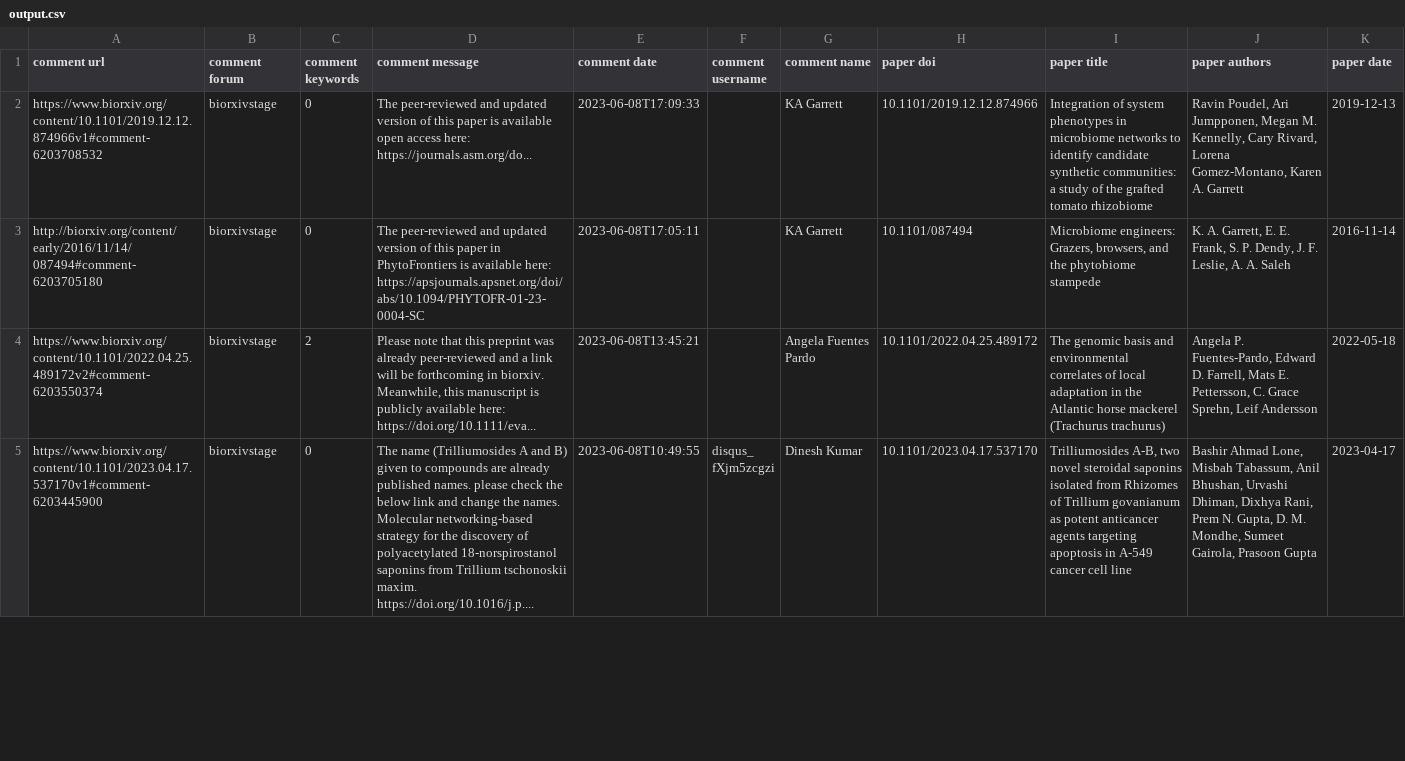
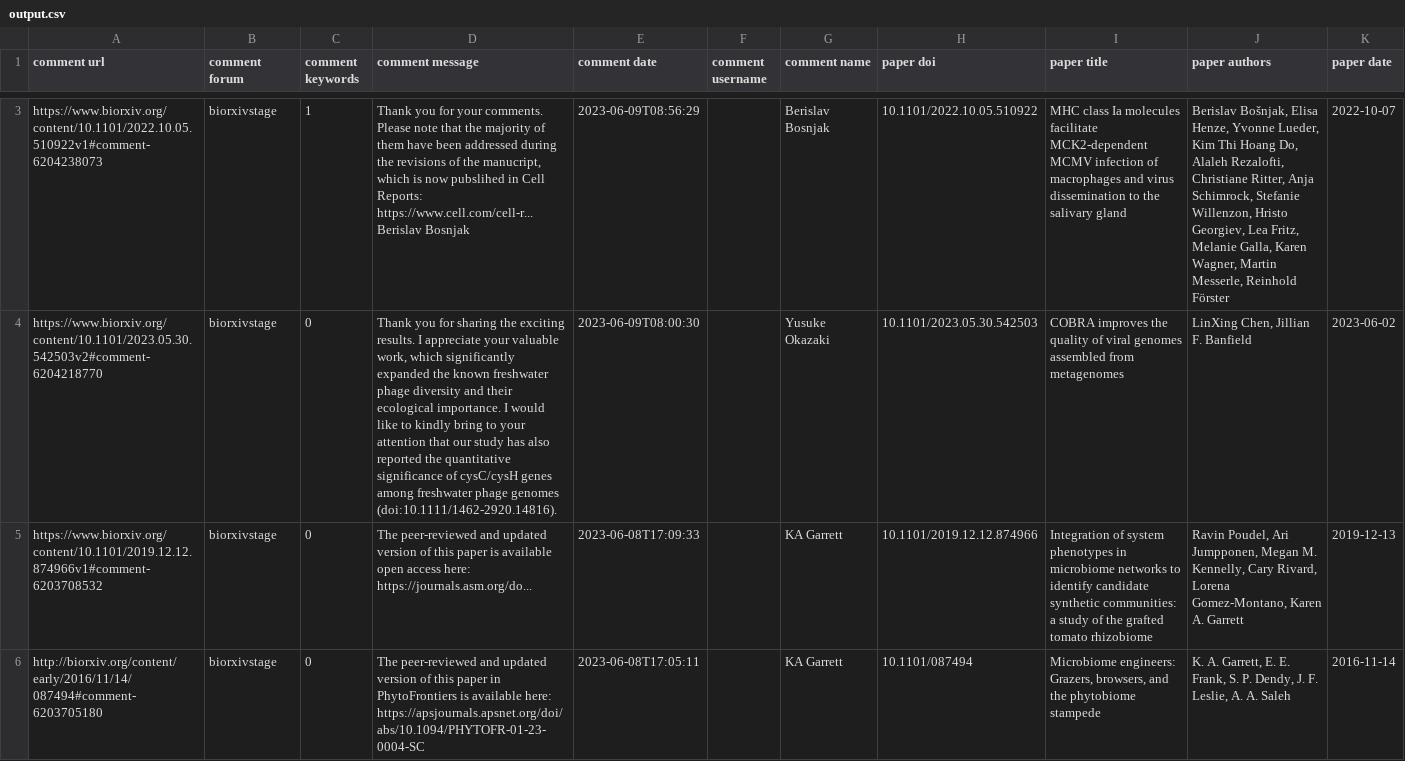
Before and after one commit to asapbio/feedback-asap, a CSV file: output.csv, drawn as a sheet; only a part is shown, gaps mark what is left out; the shorter side is filled out with more unchanged rows; the diff covers the shown part only; the diff names each change by its address in the sheet, - before the commit and + after, or states it on an @@ line.

```diff
--- a/output.csv
+++ b/output.csv
+row 3: https://www.biorxiv.org/content/10.1101/2022.10.05.510922v1#comment-6204238073 | biorxivstage | 1 | Thank you for your comments. Please note that the majority of them have been addressed during the revisions of the manucript, which is now pubslihed in Cell Reports: https://www.cell.com/cell-r... Berislav Bosnjak | 2023-06-09T08:56:29 |  | Berislav Bosnjak | 10.1101/2022.10.05.510922 | MHC class Ia molecules facilitate MCK2-dependent MCMV infection of macrophages and virus dissemination to the salivary gland | Berislav Bošnjak, Elisa Henze, Yvonne Lueder, Kim Thi Hoang Do, Alaleh Rezalofti, Christiane Ritter, Anja Schimrock, Stefanie Willenzon, Hristo Georgiev, Lea Fritz, Melanie Galla, Karen Wagner, Martin Messerle, Reinhold Förster | 2022-10-07
+row 4: https://www.biorxiv.org/content/10.1101/2023.05.30.542503v2#comment-6204218770 | biorxivstage | 0 | Thank you for sharing the exciting results. I appreciate your valuable work, which significantly expanded the known freshwater phage diversity and their ecological importance. I would like to kindly bring to your attention that our study has also reported the quantitative significance of cysC/cysH genes among freshwater phage genomes (doi:10.1111/1462-2920.14816). | 2023-06-09T08:00:30 |  | Yusuke Okazaki | 10.1101/2023.05.30.542503 | COBRA improves the quality of viral genomes assembled from metagenomes | LinXing Chen, Jillian F. Banfield | 2023-06-02
```
Also changed, not shown: 1 added row, 3 removed rows and 1 edited cell elsewhere in this file.
